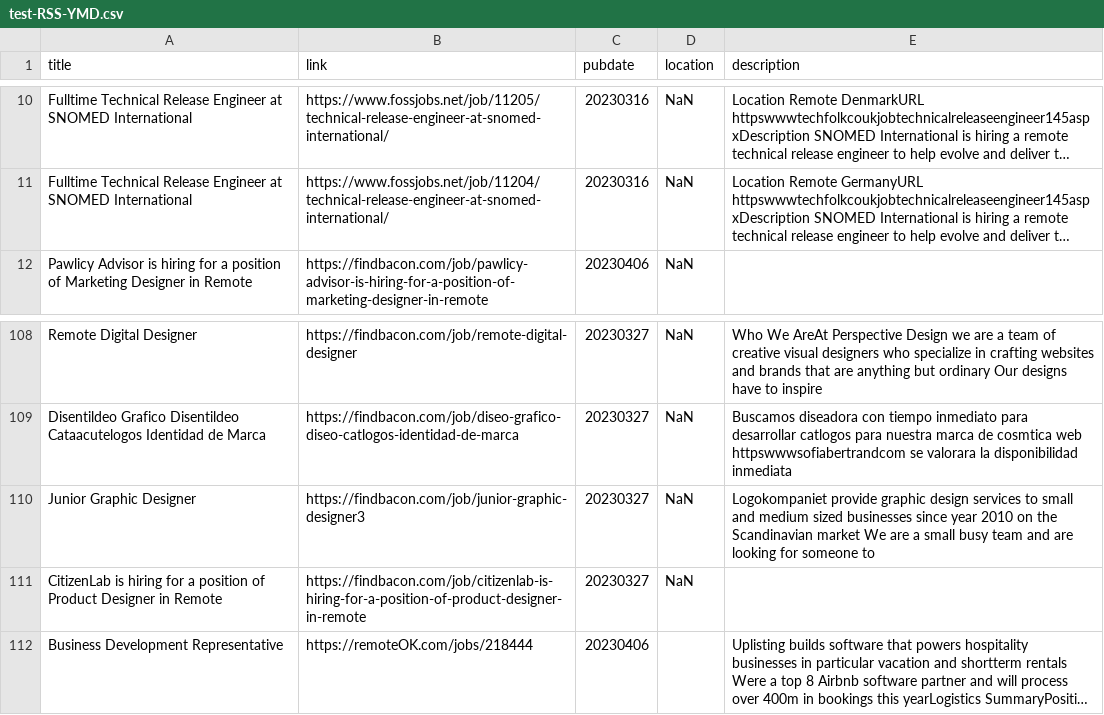
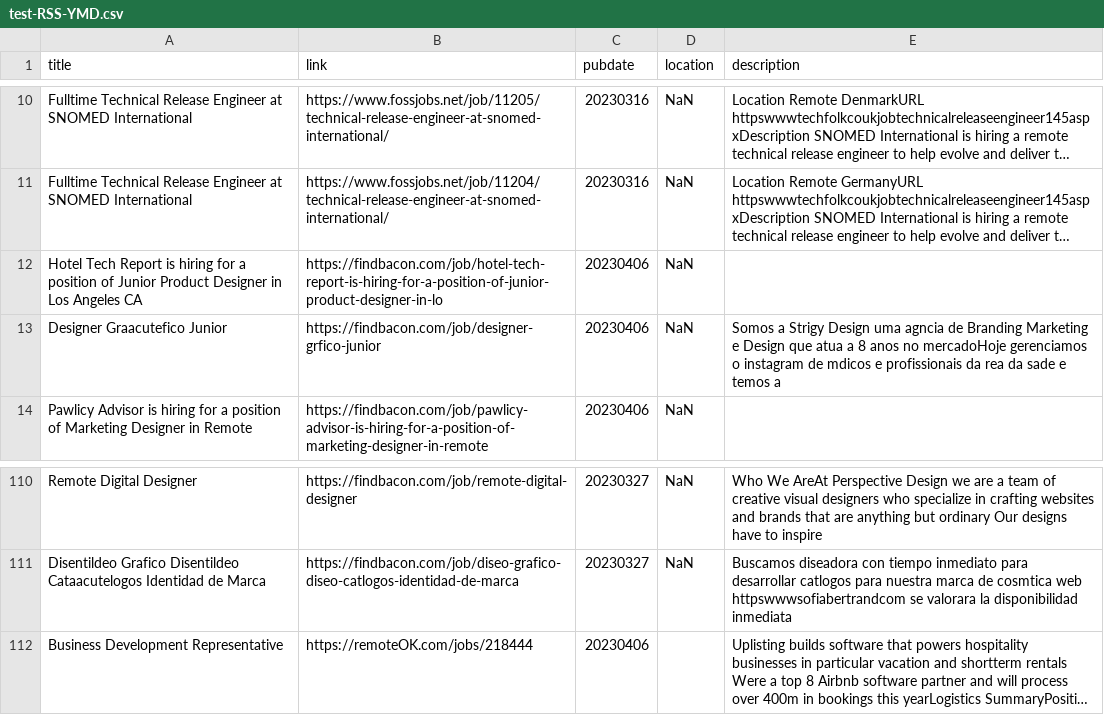
Before and after one commit to 0JCRG0/Crawler-remote-jobs, a CSV file: OUTPUTS/test-RSS-YMD.csv, drawn as a sheet; only a part is shown, gaps mark what is left out; long unchanged cells end in …; removed rows and columns are numbered as before the commit, all else as after; the diff names each change by its address in the sheet, - before the commit and + after, or states it on an @@ line.

```diff
--- a/OUTPUTS/test-RSS-YMD.csv
+++ b/OUTPUTS/test-RSS-YMD.csv
+row 12: Hotel Tech Report is hiring for a position of Junior Product Designer in Los Angeles CA | https://findbacon.com/job/hotel-tech-report-is-hiring-for-a-position-of-junior-product-designer-in-lo | 20230406 | NaN
+row 13: Designer Graacutefico Junior | https://findbacon.com/job/designer-grfico-junior | 20230406 | NaN | Somos a Strigy Design uma agncia de Branding Marketing e Design que atua a 8 anos no mercadoHoje gerenciamos o instagram de mdicos e profissionais da rea da sade e temos a
-row 110: Junior Graphic Designer | https://findbacon.com/job/junior-graphic-designer3 | 20230327 | NaN | Logokompaniet provide graphic design services to small and medium sized businesses since year 2010 on the Scandinavian market We are a small busy team and are looking for someone to
-row 111: CitizenLab is hiring for a position of Product Designer in Remote | https://findbacon.com/job/citizenlab-is-hiring-for-a-position-of-product-designer-in-remote | 20230327 | NaN
```
Also changed, not shown: OUTPUTS/RSS-YMD.csv, OUTPUTS/post-pipeline-Sel_All.csv, 8 other files.
